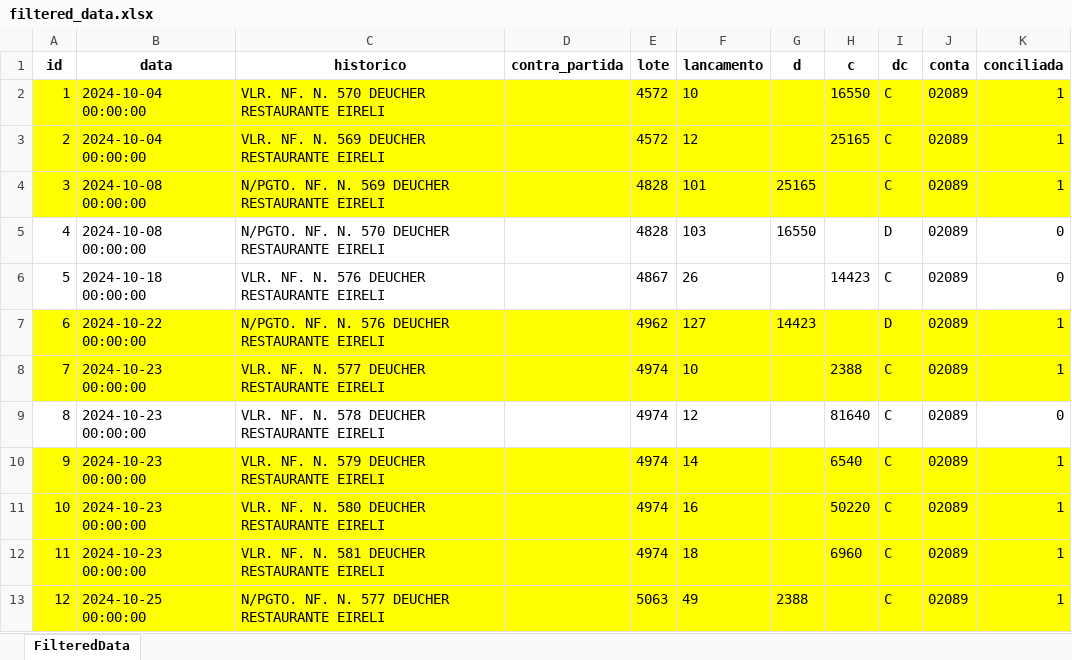
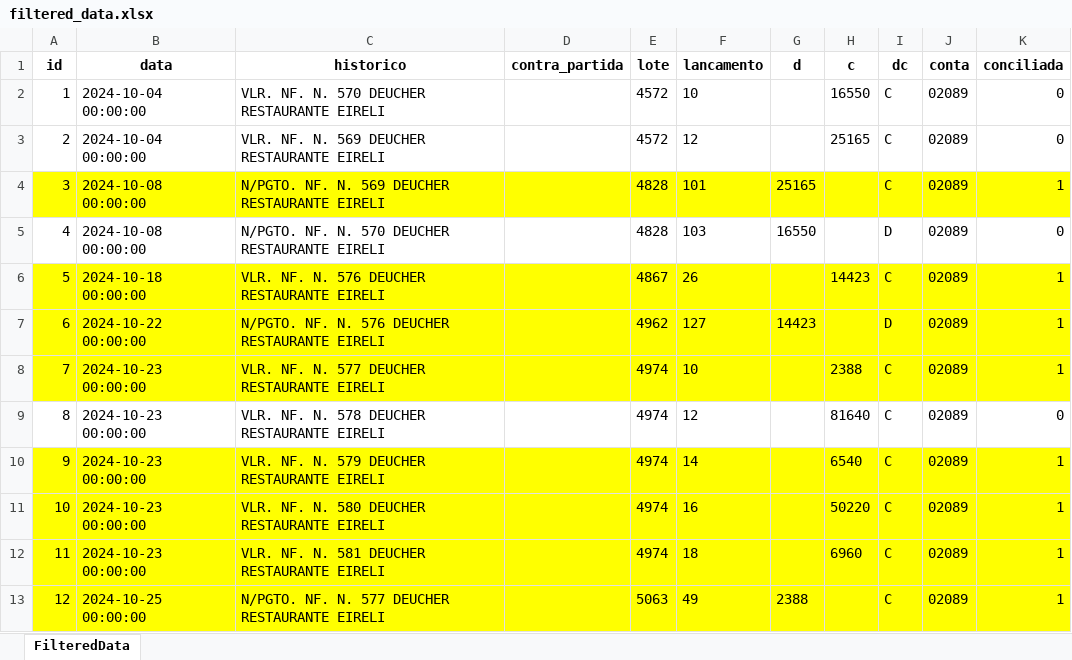
Before and after one commit to leuhsouza/conciliador_contabil, an Excel workbook: filtered_data.xlsx, sheet FilteredData, drawn as a sheet; only a part is shown; values as stored, in another font and other column widths than the file's, no borders; the diff names each change by its address in the sheet, - before the commit and + after, or states it on an @@ line.

```diff
--- a/filtered_data.xlsx (sheet FilteredData)
+++ b/filtered_data.xlsx (sheet FilteredData)
-A2:K3 fill: #FFFF00
+A2:K3 fill: none
-K2:K3 (conciliada): 1
+K2:K3 (conciliada): 0
-A6:K6 fill: none
+A6:K6 fill: #FFFF00
-K6 (conciliada): 0
+K6 (conciliada): 1
```
Also changed, not shown: non_conciliated_data.xlsx, 2 other files.
